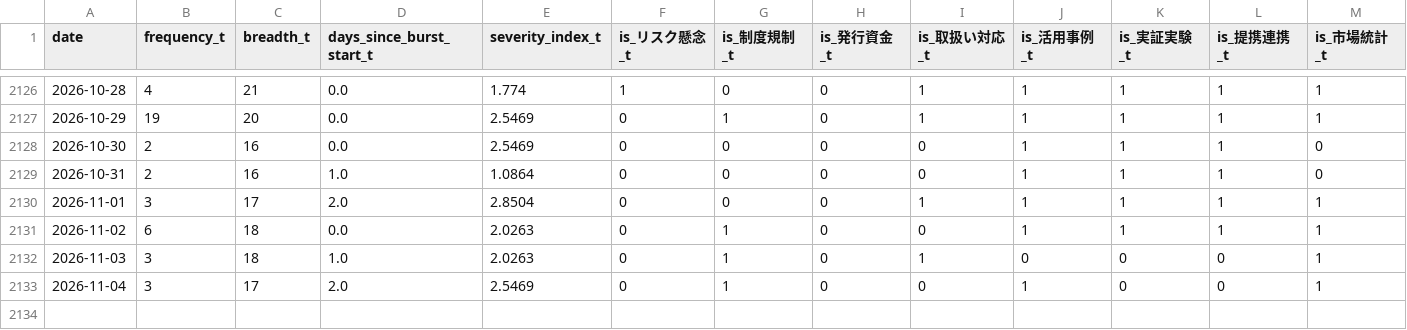
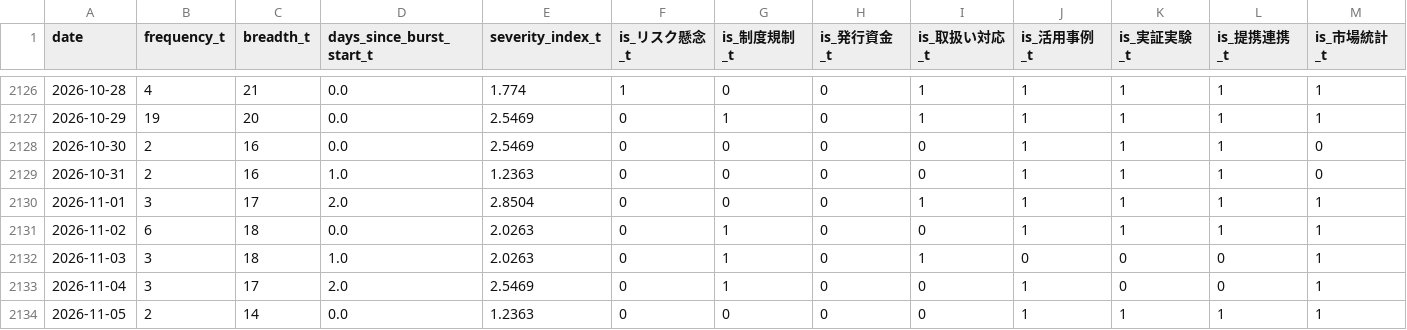
Before and after one commit to matsuno04/jpyc-news-v2, a CSV file: data/daily_panel.csv, drawn as a sheet; only a part is shown, gaps mark what is left out; rows hold the shown columns only; the diff names each change by its address in the sheet, - before the commit and + after, or states it on an @@ line.

```diff
--- a/data/daily_panel.csv
+++ b/data/daily_panel.csv
-E2129 (severity_index_t): 1.0864
+E2129 (severity_index_t): 1.2363
+row 2134: 2026-11-05 | 2 | 14 | 0.0 | 1.2363 | 0 | 0 | 0 | 0 | 1 | 1 | 1 | 1
```
Also changed, not shown: data/event_summary.csv, 2 other files.
